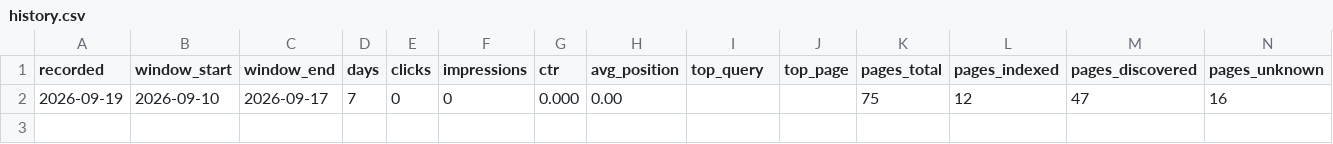
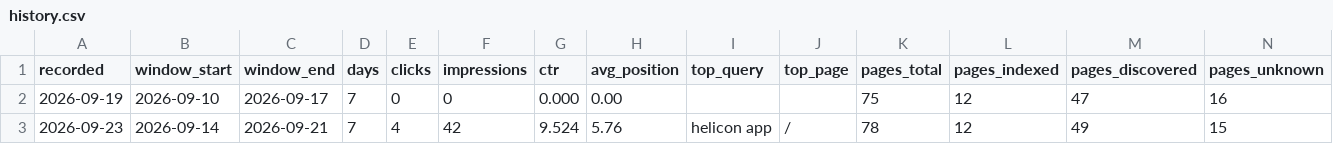
Before and after one commit to Garthnesss/helicon, a CSV file: landing/seo-data/history.csv, drawn as a sheet; only a part is shown; rows hold the shown columns only; the diff names each change by its address in the sheet, - before the commit and + after, or states it on an @@ line.

Commit message:
Add site search and release feeds
Search is one index and one scorer used twice. /search renders on the server
from ?q=, so it works without JavaScript and is a real target for the
SearchAction the schema graph now declares; result pages are noindex, follow.
The header gets a ⌘K palette (also / and a button), adapted from the product's
own CommandPalette so searching the site feels like searching inside Helicon:
same cmdk rows, headings and selection, with our ranking instead of cmdk's.

Ranking is a weighted whole-word match: title, then keywords, then the answer
paragraph and FAQ questions, then the body, with a bonus for the query as
written. Every token has to match, so two words narrow; the last one matches
as a prefix because the palette searches while you type. Snippets are the
whole sentence that explains the match, description first.

The scorer lives in search-core.ts with no content imports. The first version
imported it from the module that builds the index, which would have put all
78 pages of text in every visitor's bundle. The palette fetches a 75 KB index
without page bodies the first time it opens; the server page uses the full one.

/rss.xml and /atom.xml carry the same commit-derived notes as /changelog,
Added, Fixed, Changed and Removed per release, 20 releases, hourly. /feed.xml
redirects to Atom. Both are advertised for autodiscovery on the home page and
the changelog, which also gets visible Subscribe links.

Also records this week's Search Console numbers: first real data, 4 clicks,
42 impressions, average position 5.8.

```diff
--- a/landing/seo-data/history.csv
+++ b/landing/seo-data/history.csv
+row 3: 2026-09-23 | 2026-09-14 | 2026-09-21 | 7 | 4 | 42 | 9.524 | 5.76 | helicon app | / | 78 | 12 | 49 | 15
```
Also changed, not shown: 15 other files.
